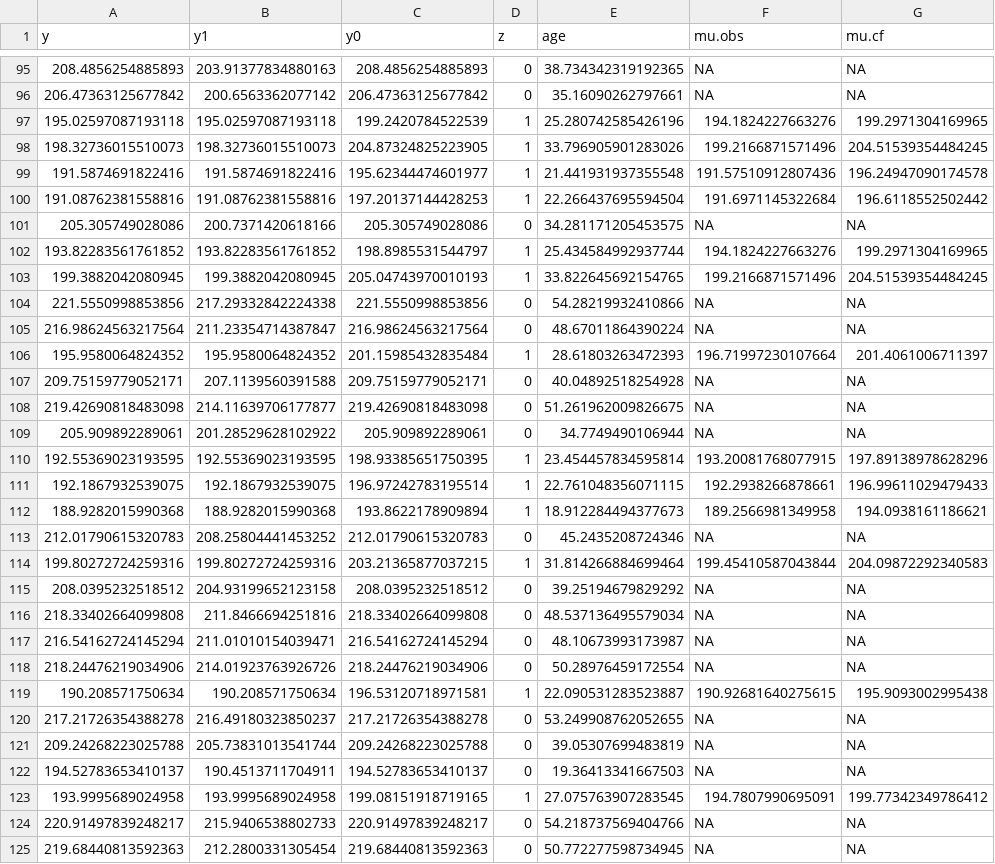
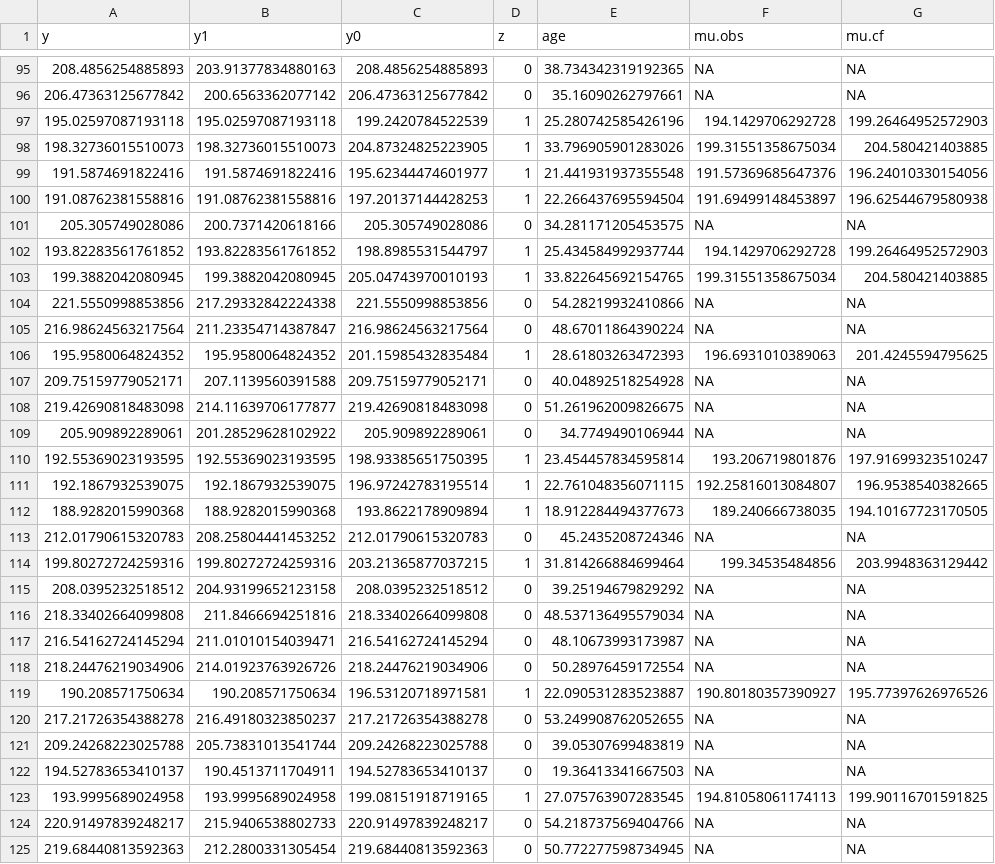
Before and after one commit to priism-center/thinkCausal_dev, a CSV file: thinkCausal/inst/extdata/runners_obs1.csv, drawn as a sheet; only a part is shown, gaps mark what is left out; the diff covers the shown part only.

```diff
--- a/thinkCausal/inst/extdata/runners_obs1.csv
+++ b/thinkCausal/inst/extdata/runners_obs1.csv
@@ -96,12 +96,12 @@ y,y1,y0,z,age,mu.obs,mu.cf
 206.47363125677842,200.6563362077142,206.47363125677842,0,35.16090262797661,NA,NA
-195.02597087193118,195.02597087193118,199.2420784522539,1,25.280742585426196,194.1824227663276,199.2971304169965
-198.32736015510073,198.32736015510073,204.87324825223905,1,33.796905901283026,199.2166871571496,204.51539354484245
-191.5874691822416,191.5874691822416,195.62344474601977,1,21.441931937355548,191.57510912807436,196.24947090174578
-191.08762381558816,191.08762381558816,197.20137144428253,1,22.266437695594504,191.6971145322684,196.6118552502442
+195.02597087193118,195.02597087193118,199.2420784522539,1,25.280742585426196,194.1429706292728,199.26464952572903
+198.32736015510073,198.32736015510073,204.87324825223905,1,33.796905901283026,199.31551358675034,204.580421403885
+191.5874691822416,191.5874691822416,195.62344474601977,1,21.441931937355548,191.57369685647376,196.24010330154056
+191.08762381558816,191.08762381558816,197.20137144428253,1,22.266437695594504,191.69499148453897,196.62544679580938
 205.305749028086,200.7371420618166,205.305749028086,0,34.281171205453575,NA,NA
-193.82283561761852,193.82283561761852,198.8985531544797,1,25.434584992937744,194.1824227663276,199.2971304169965
-199.3882042080945,199.3882042080945,205.04743970010193,1,33.822645692154765,199.2166871571496,204.51539354484245
+193.82283561761852,193.82283561761852,198.8985531544797,1,25.434584992937744,194.1429706292728,199.26464952572903
+199.3882042080945,199.3882042080945,205.04743970010193,1,33.822645692154765,199.31551358675034,204.580421403885
 221.5550998853856,217.29332842224338,221.5550998853856,0,54.28219932410866,NA,NA
 216.98624563217564,211.23354714387847,216.98624563217564,0,48.67011864390224,NA,NA
-195.9580064824352,195.9580064824352,201.15985432835484,1,28.61803263472393,196.71997230107664,201.4061006711397
+195.9580064824352,195.9580064824352,201.15985432835484,1,28.61803263472393,196.6931010389063,201.4245594795625
 209.75159779052171,207.1139560391588,209.75159779052171,0,40.04892518254928,NA,NA
@@ -109,7 +109,7 @@ y,y1,y0,z,age,mu.obs,mu.cf
 205.909892289061,201.28529628102922,205.909892289061,0,34.7749490106944,NA,NA
-192.55369023193595,192.55369023193595,198.93385651750395,1,23.454457834595814,193.20081768077915,197.89138978628296
-192.1867932539075,192.1867932539075,196.97242783195514,1,22.761048356071115,192.2938266878661,196.99611029479433
-188.9282015990368,188.9282015990368,193.8622178909894,1,18.912284494377673,189.2566981349958,194.0938161186621
+192.55369023193595,192.55369023193595,198.93385651750395,1,23.454457834595814,193.206719801876,197.91699323510247
+192.1867932539075,192.1867932539075,196.97242783195514,1,22.761048356071115,192.25816013084807,196.9538540382665
+188.9282015990368,188.9282015990368,193.8622178909894,1,18.912284494377673,189.240666738035,194.10167723170505
 212.01790615320783,208.25804441453252,212.01790615320783,0,45.2435208724346,NA,NA
-199.80272724259316,199.80272724259316,203.21365877037215,1,31.814266884699464,199.45410587043844,204.09872292340583
+199.80272724259316,199.80272724259316,203.21365877037215,1,31.814266884699464,199.34535484856,203.9948363129442
 208.0395232518512,204.93199652123158,208.0395232518512,0,39.25194679829292,NA,NA
@@ -118,3 +118,3 @@ y,y1,y0,z,age,mu.obs,mu.cf
 218.24476219034906,214.01923763926726,218.24476219034906,0,50.28976459172554,NA,NA
-190.208571750634,190.208571750634,196.53120718971581,1,22.090531283523887,190.92681640275615,195.9093002995438
+190.208571750634,190.208571750634,196.53120718971581,1,22.090531283523887,190.80180357390927,195.77397626976526
 217.21726354388278,216.49180323850237,217.21726354388278,0,53.249908762052655,NA,NA
@@ -122,3 +122,3 @@ y,y1,y0,z,age,mu.obs,mu.cf
 194.52783653410137,190.4513711704911,194.52783653410137,0,19.36413341667503,NA,NA
-193.9995689024958,193.9995689024958,199.08151918719165,1,27.075763907283545,194.7807990695091,199.77342349786412
+193.9995689024958,193.9995689024958,199.08151918719165,1,27.075763907283545,194.81058061174113,199.90116701591825
 220.91497839248217,215.9406538802733,220.91497839248217,0,54.218737569404766,NA,NA
```
Also changed, not shown: 100 edited cells elsewhere in this file, thinkCausal/inst/extdata/runners_obs2.csv, 20 other files.
